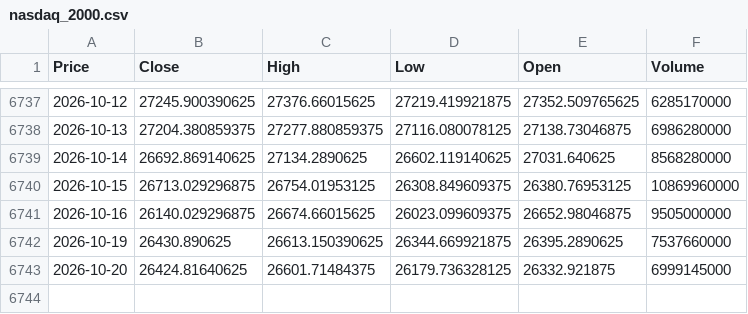
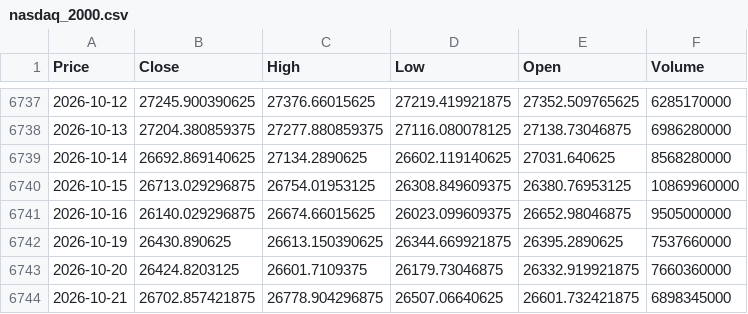
Before and after one commit to newyorkwoo/buyStock, a CSV file: public/data/raw/nasdaq_2000.csv, drawn as a sheet; only a part is shown, gaps mark what is left out; the diff names each change by its address in the sheet, - before the commit and + after, or states it on an @@ line.

```diff
--- a/public/data/raw/nasdaq_2000.csv
+++ b/public/data/raw/nasdaq_2000.csv
-B6743 (Close): 26424.81640625
+B6743 (Close): 26424.8203125
-C6743 (High): 26601.71484375
+C6743 (High): 26601.7109375
-D6743 (Low): 26179.736328125
+D6743 (Low): 26179.73046875
-E6743 (Open): 26332.921875
+E6743 (Open): 26332.919921875
-F6743 (Volume): 6999145000
+F6743 (Volume): 7660360000
+row 6744: 2026-10-21 | 26702.857421875 | 26778.904296875 | 26507.06640625 | 26601.732421875 | 6898345000
```
Also changed, not shown: public/data/raw/vix_2000.csv.
